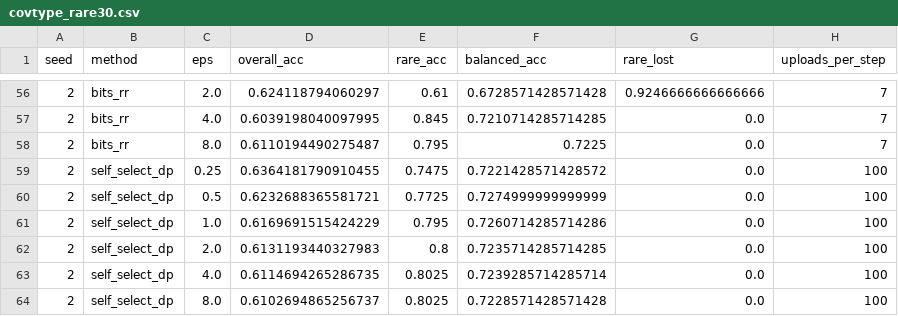
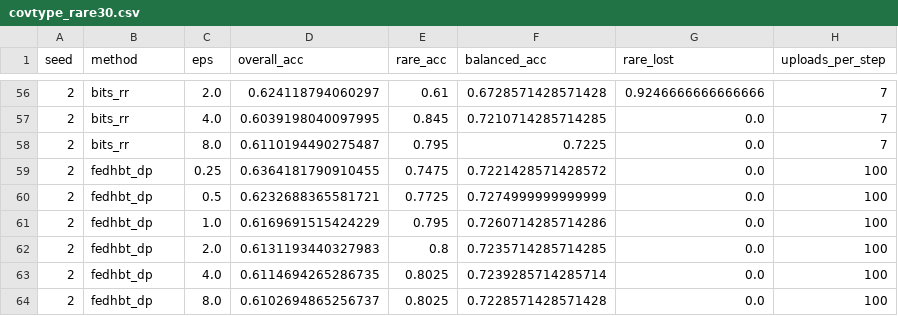
Before and after one commit to LYUCHANSOL/FedHBT, a CSV file: results/covtype_rare30.csv, drawn as a sheet; only a part is shown, gaps mark what is left out; the diff covers the shown part only.

Commit message:
Rename method and artifacts from FedSelfSelect to FedHBT.

```diff
--- a/results/covtype_rare30.csv
+++ b/results/covtype_rare30.csv
@@ -58,7 +58,7 @@ seed,method,eps,overall_acc,rare_acc,balanced_acc,rare_lost,uploads_per_step
 2,bits_rr,8.0,0.6110194490275487,0.795,0.7225,0.0,7
-2,self_select_dp,0.25,0.6364181790910455,0.7475,0.7221428571428572,0.0,100
-2,self_select_dp,0.5,0.6232688365581721,0.7725,0.7274999999999999,0.0,100
-2,self_select_dp,1.0,0.6169691515424229,0.795,0.7260714285714286,0.0,100
-2,self_select_dp,2.0,0.6131193440327983,0.8,0.7235714285714285,0.0,100
-2,self_select_dp,4.0,0.6114694265286735,0.8025,0.7239285714285714,0.0,100
-2,self_select_dp,8.0,0.6102694865256737,0.8025,0.7228571428571428,0.0,100
+2,fedhbt_dp,0.25,0.6364181790910455,0.7475,0.7221428571428572,0.0,100
+2,fedhbt_dp,0.5,0.6232688365581721,0.7725,0.7274999999999999,0.0,100
+2,fedhbt_dp,1.0,0.6169691515424229,0.795,0.7260714285714286,0.0,100
+2,fedhbt_dp,2.0,0.6131193440327983,0.8,0.7235714285714285,0.0,100
+2,fedhbt_dp,4.0,0.6114694265286735,0.8025,0.7239285714285714,0.0,100
+2,fedhbt_dp,8.0,0.6102694865256737,0.8025,0.7228571428571428,0.0,100
```
Also changed, not shown: 15 edited cells elsewhere in this file, results/drybean_rare30.csv, results/shuttle_rare30.csv, 9 other files.
